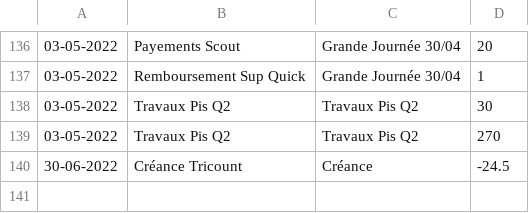
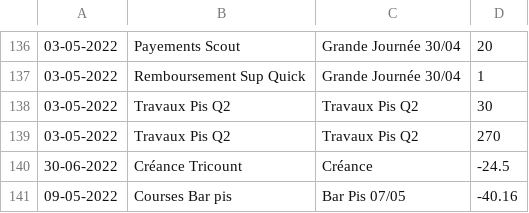
Before and after one commit to MaximeGodfriaux/ComptesPi, a CSV file: csv_files/compte.csv, drawn as a sheet; only a part is shown, gaps mark what is left out; the diff names each change by its address in the sheet, - before the commit and + after, or states it on an @@ line.

```diff
--- a/csv_files/compte.csv
+++ b/csv_files/compte.csv
+row 141: 09-05-2022 | Courses Bar pis | Bar Pis 07/05 | -40.16
```
Also changed, not shown: csv_files/cash.csv, csv_files/materiel.csv, 8 other files.
